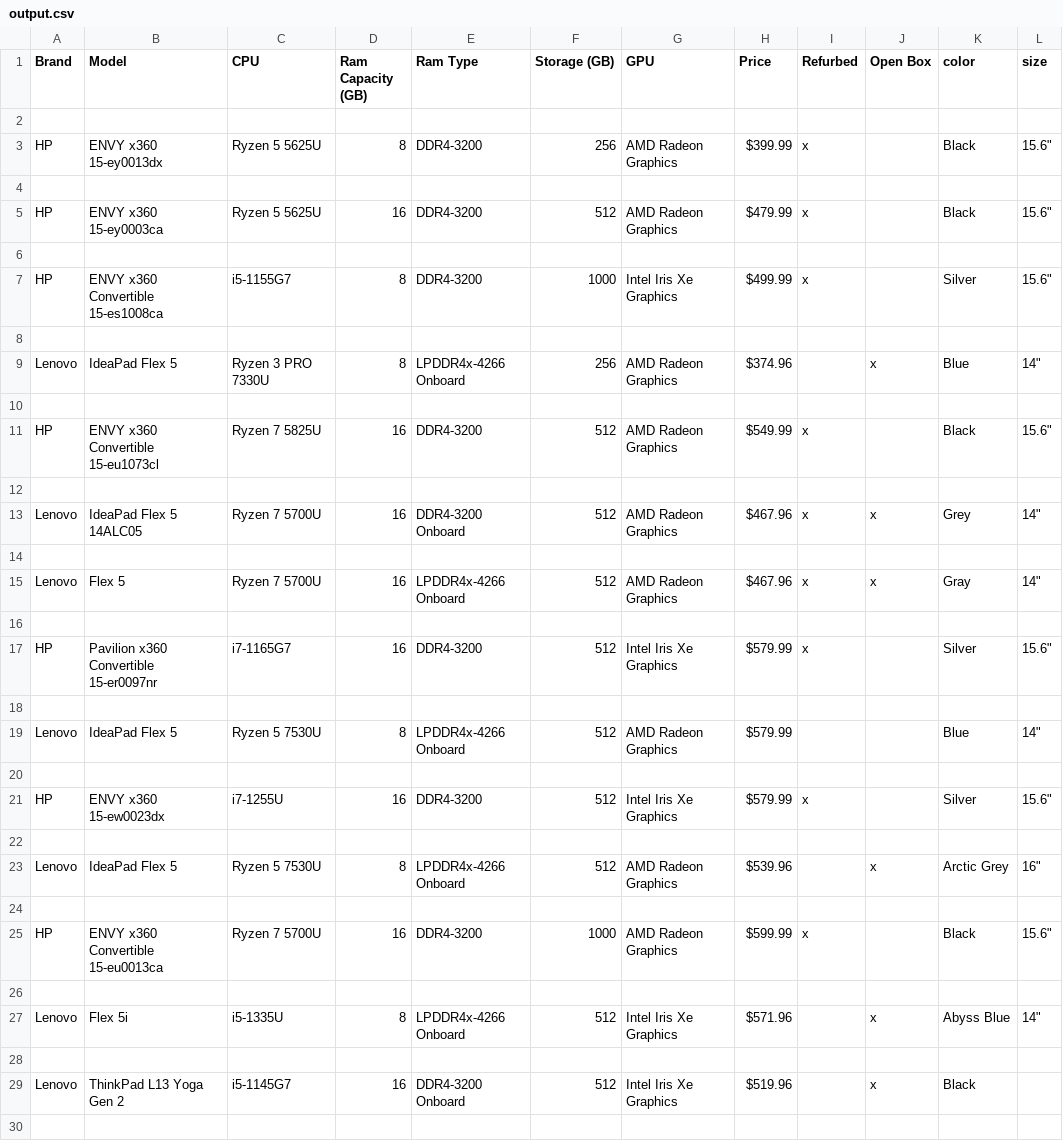
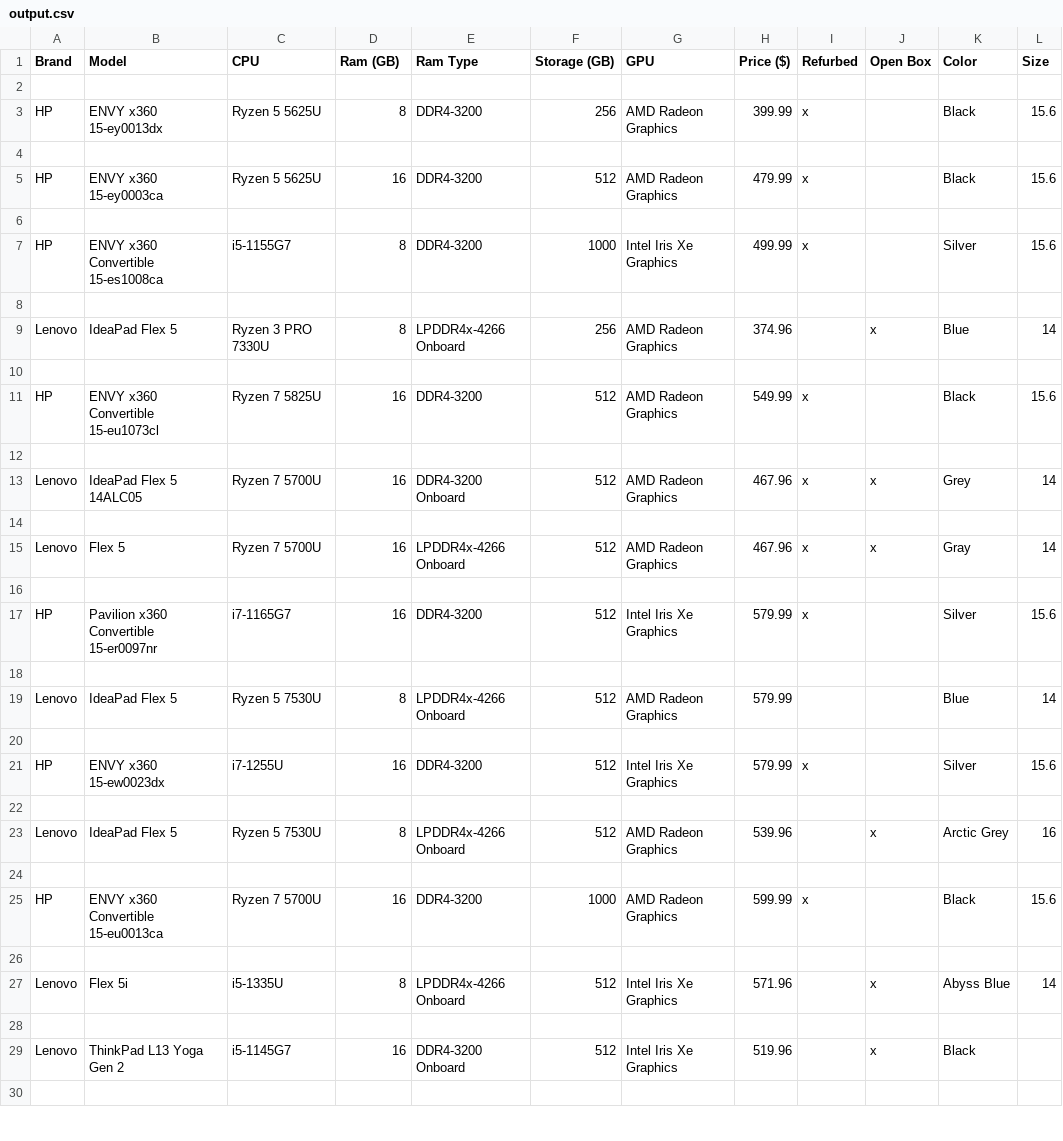
Before and after one commit to w1ggle/Microcenter-Web-Scrape, a CSV file: output.csv, drawn as a sheet; only a part is shown; the diff covers the shown part only.

```diff
--- a/output.csv
+++ b/output.csv
@@ -1,50 +1,44 @@
-Brand,Model,CPU,Ram Capacity (GB),Ram Type,Storage (GB),GPU,Price,Refurbed,Open Box,color,size
+Brand,Model,CPU,Ram (GB),Ram Type,Storage (GB),GPU,Price ($),Refurbed,Open Box,Color,Size
 
-HP,ENVY x360 15-ey0013dx,Ryzen 5 5625U,8,DDR4-3200, 256," AMD Radeon Graphics
-",$399.99,x,,Black," 15.6"""
+HP,ENVY x360 15-ey0013dx ,Ryzen 5 5625U,8,DDR4-3200, 256," AMD Radeon Graphics
+",399.99,x,,Black,15.6
 
-HP,ENVY x360 15-ey0003ca,Ryzen 5 5625U,16,DDR4-3200, 512," AMD Radeon Graphics
-",$479.99,x,,Black," 15.6"""
+HP,ENVY x360 15-ey0003ca ,Ryzen 5 5625U,16,DDR4-3200, 512," AMD Radeon Graphics
+",479.99,x,,Black,15.6
 
-HP,ENVY x360 Convertible 15-es1008ca,i5-1155G7,8,DDR4-3200, 1000," Intel Iris Xe Graphics
-",$499.99,x,,Silver," 15.6"""
+HP,ENVY x360 Convertible 15-es1008ca ,i5-1155G7,8,DDR4-3200, 1000," Intel Iris Xe Graphics
+",499.99,x,,Silver,15.6
 
-Lenovo,IdeaPad Flex 5,Ryzen 3 PRO 7330U,8,LPDDR4x-4266 Onboard, 256," AMD Radeon Graphics
-","$374.96
-",,x,Blue," 14"""
+Lenovo,IdeaPad Flex 5 ,Ryzen 3 PRO 7330U,8,LPDDR4x-4266 Onboard, 256," AMD Radeon Graphics
+",374.96,,x,Blue,14
 
-HP,ENVY x360 Convertible 15-eu1073cl,Ryzen 7 5825U,16,DDR4-3200, 512," AMD Radeon Graphics
-",$549.99,x,,Black," 15.6"""
+HP,ENVY x360 Convertible 15-eu1073cl ,Ryzen 7 5825U,16,DDR4-3200, 512," AMD Radeon Graphics
+",549.99,x,,Black,15.6
 
-Lenovo,IdeaPad Flex 5 14ALC05,Ryzen 7 5700U,16,DDR4-3200 Onboard, 512," AMD Radeon Graphics
-","$467.96
-",x,x,Grey," 14"""
+Lenovo,IdeaPad Flex 5 14ALC05 ,Ryzen 7 5700U,16,DDR4-3200 Onboard, 512," AMD Radeon Graphics
+",467.96,x,x,Grey,14
 
-Lenovo,Flex 5,Ryzen 7 5700U,16,LPDDR4x-4266 Onboard, 512," AMD Radeon Graphics
-","$467.96
-",x,x,Gray," 14"""
+Lenovo,Flex 5 ,Ryzen 7 5700U,16,LPDDR4x-4266 Onboard, 512," AMD Radeon Graphics
+",467.96,x,x,Gray,14
 
-HP,Pavilion x360 Convertible 15-er0097nr,i7-1165G7,16,DDR4-3200, 512," Intel Iris Xe Graphics
-",$579.99,x,,Silver," 15.6"""
+HP,Pavilion x360 Convertible 15-er0097nr ,i7-1165G7,16,DDR4-3200, 512," Intel Iris Xe Graphics
+",579.99,x,,Silver,15.6
 
-Lenovo,IdeaPad Flex 5,Ryzen 5 7530U,8,LPDDR4x-4266 Onboard, 512," AMD Radeon Graphics
-",$579.99,,,Blue," 14"""
+Lenovo,IdeaPad Flex 5 ,Ryzen 5 7530U,8,LPDDR4x-4266 Onboard, 512," AMD Radeon Graphics
+",579.99,,,Blue,14
 
-HP,ENVY x360 15-ew0023dx,i7-1255U,16,DDR4-3200, 512," Intel Iris Xe Graphics
-",$579.99,x,,Silver," 15.6"""
+HP,ENVY x360 15-ew0023dx ,i7-1255U,16,DDR4-3200, 512," Intel Iris Xe Graphics
+",579.99,x,,Silver,15.6
 
-Lenovo,IdeaPad Flex 5,Ryzen 5 7530U,8,LPDDR4x-4266 Onboard, 512," AMD Radeon Graphics
-","$539.96
-",,x,Arctic Grey," 16"""
+Lenovo,IdeaPad Flex 5 ,Ryzen 5 7530U,8,LPDDR4x-4266 Onboard, 512," AMD Radeon Graphics
+",539.96,,x,Arctic Grey,16
 
-HP,ENVY x360 Convertible 15-eu0013ca,Ryzen 7 5700U,16,DDR4-3200, 1000," AMD Radeon Graphics
-",$599.99,x,,Black," 15.6"""
+HP,ENVY x360 Convertible 15-eu0013ca ,Ryzen 7 5700U,16,DDR4-3200, 1000," AMD Radeon Graphics
+",599.99,x,,Black,15.6
 
-Lenovo,Flex 5i,i5-1335U,8,LPDDR4x-4266 Onboard, 512," Intel Iris Xe Graphics
-","$571.96
-",,x,Abyss Blue," 14"""
+Lenovo,Flex 5i ,i5-1335U,8,LPDDR4x-4266 Onboard, 512," Intel Iris Xe Graphics
+",571.96,,x,Abyss Blue,14
 
-Lenovo,ThinkPad L13 Yoga Gen 2,i5-1145G7,16,DDR4-3200 Onboard, 512," Intel Iris Xe Graphics
-","$519.96
-",,x,Black,
+Lenovo,ThinkPad L13 Yoga Gen 2 ,i5-1145G7,16,DDR4-3200 Onboard, 512," Intel Iris Xe Graphics
+",519.96,,x,Black,
 
```
Also changed, not shown: 62 edited cells elsewhere in this file, 1 other file.
